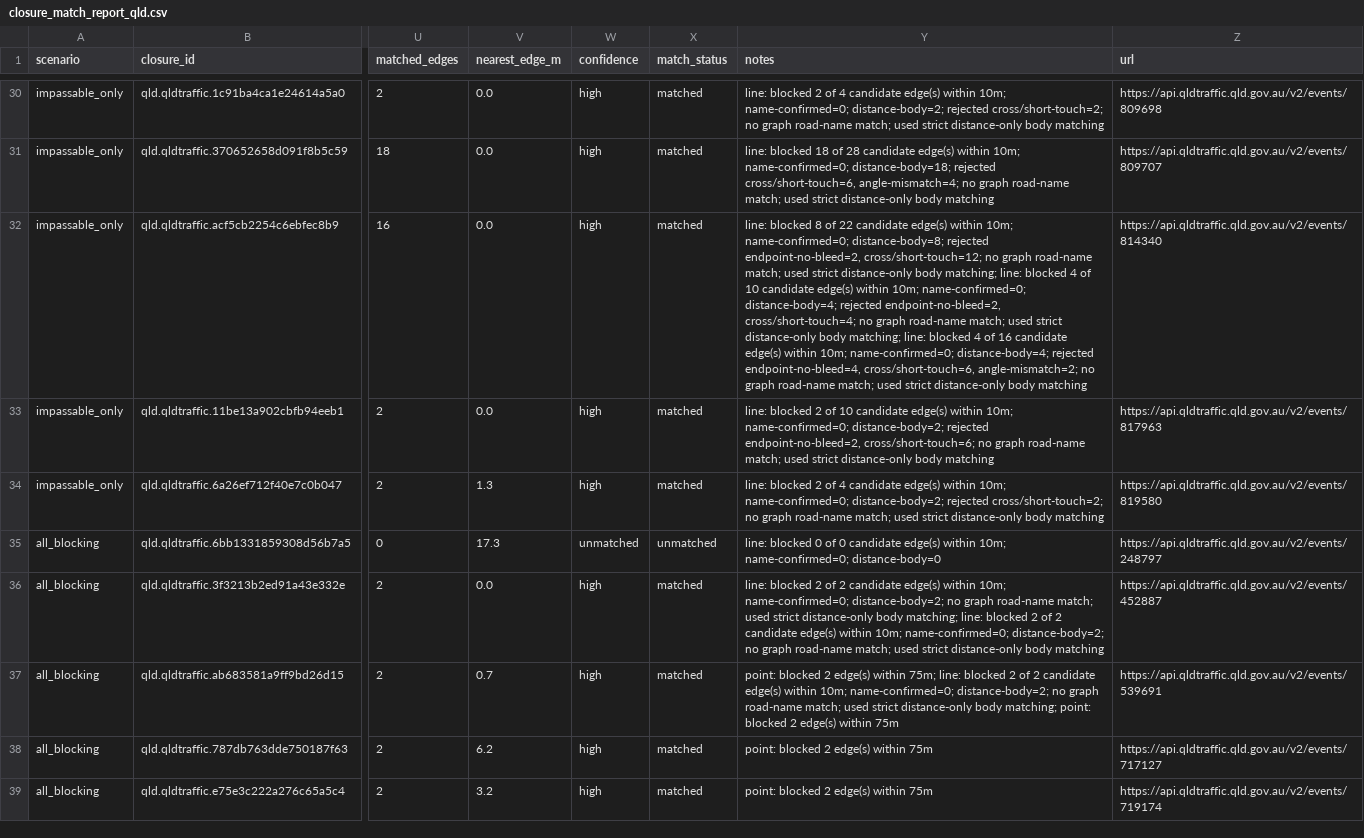
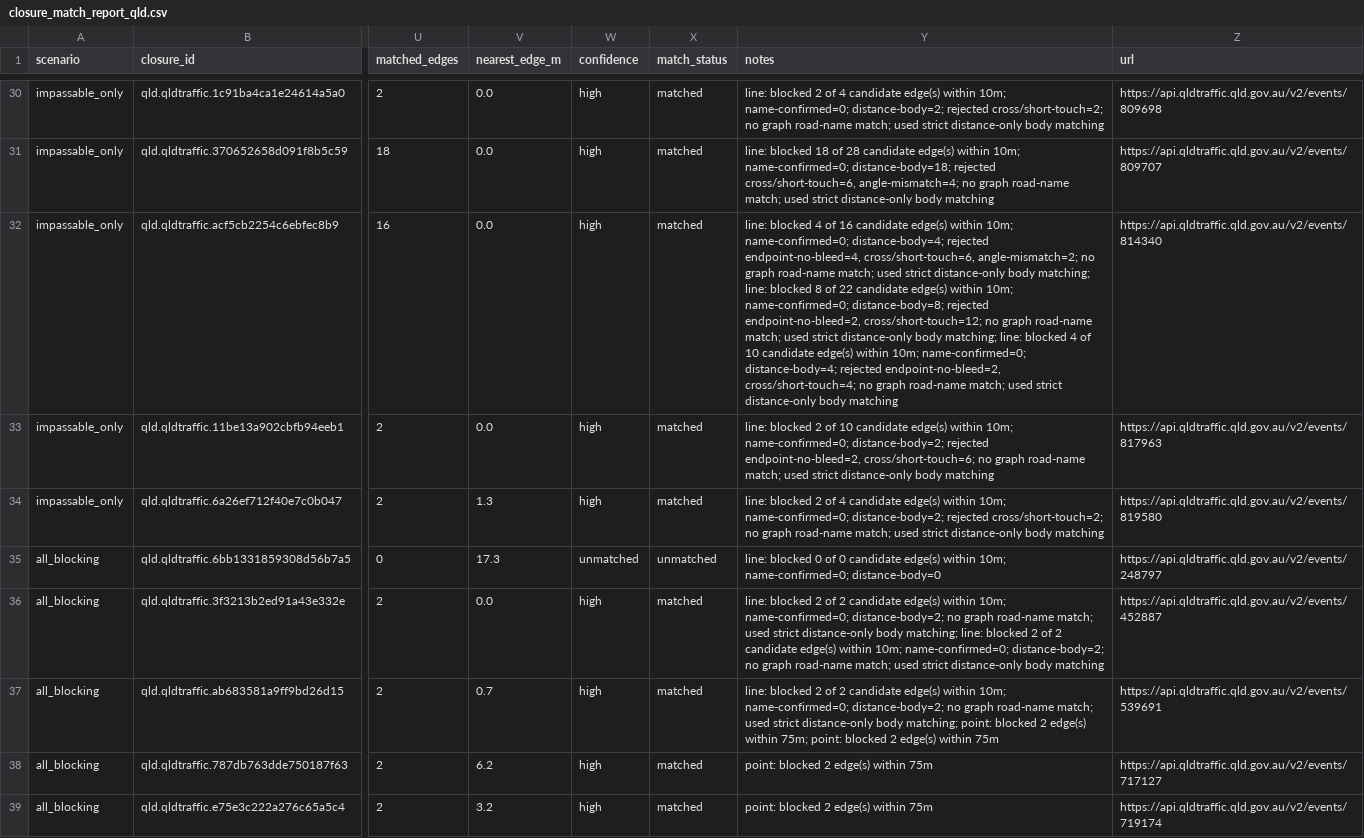
Before and after one commit to gowlettluke/qld_only_isolation, a CSV file: out_isolation_current/closure_match_report_qld.csv, drawn as a sheet; only a part is shown, gaps mark what is left out; the diff covers the shown part only; the diff names each change by its address in the sheet, - before the commit and + after, or states it on an @@ line.

```diff
--- a/out_isolation_current/closure_match_report_qld.csv
+++ b/out_isolation_current/closure_match_report_qld.csv
-Y32 (notes): line: blocked 8 of 22 candidate edge(s) within 10m; name-confirmed=0; distance-body=8; rejected endpoint-no-bleed=2, cross/short-touch=12; no graph road-name match; used strict distance-only body matching; line: blocked 4 of 10 candidate edge(s) within 10m; name-confirmed=0; distance-body=4; rejected endpoint-no-bleed=2, cross/short-touch=4; no graph road-name match; used strict distance-only body matching; line: blocked 4 of 16 candidate edge(s) within 10m; name-confirmed=0; distance-body=4; rejected endpoint-no-bleed=4, cross/short-touch=6, angle-mismatch=2; no graph…
+Y32 (notes): line: blocked 4 of 16 candidate edge(s) within 10m; name-confirmed=0; distance-body=4; rejected endpoint-no-bleed=4, cross/short-touch=6, angle-mismatch=2; no graph road-name match; used strict distance-only body matching; line: blocked 8 of 22 candidate edge(s) within 10m; name-confirmed=0; distance-body=8; rejected endpoint-no-bleed=2, cross/short-touch=12; no graph road-name match; used strict distance-only body matching; line: blocked 4 of 10 candidate edge(s) within 10m; name-confirmed=0; distance-body=4; rejected endpoint-no-bleed=2, cross/short-touch=4; no graph…
-Y37 (notes): point: blocked 2 edge(s) within 75m; line: blocked 2 of 2 candidate edge(s) within 10m; name-confirmed=0; distance-body=2; no graph road-name match; used strict distance-only body matching; point: blocked…
+Y37 (notes): line: blocked 2 of 2 candidate edge(s) within 10m; name-confirmed=0; distance-body=2; no graph road-name match; used strict distance-only body matching; point: blocked 2 edge(s) within 75m; point: blocked…
```
Also changed, not shown: 15 edited cells elsewhere in this file, 4 other files.
